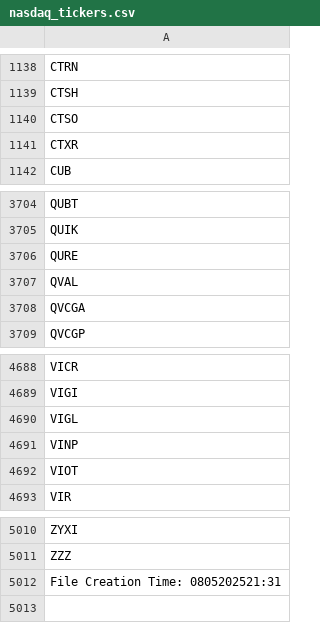
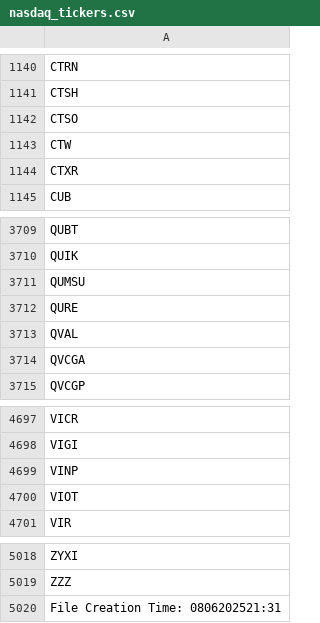
Before and after one commit to cmmds1982/nasdaq-tickers-fetcher, a CSV file: nasdaq_tickers.csv, drawn as a sheet; only a part is shown, gaps mark what is left out; the diff covers the shown part only.

```diff
--- a/nasdaq_tickers.csv
+++ b/nasdaq_tickers.csv
@@ -1140,2 +1142,3 @@ CTSH
 CTSO
+CTW
 CTXR
@@ -3705,2 +3710,3 @@ QUBT
 QUIK
+QUMSU
 QURE
@@ -4689,3 +4698,2 @@ VICR
 VIGI
-VIGL
 VINP
@@ -5011,2 +5019,2 @@ ZYXI
 ZZZ
-File Creation Time: 0805202521:31
+File Creation Time: 0806202521:31
```
Also changed, not shown: 9 added rows and 2 removed rows elsewhere in this file.
